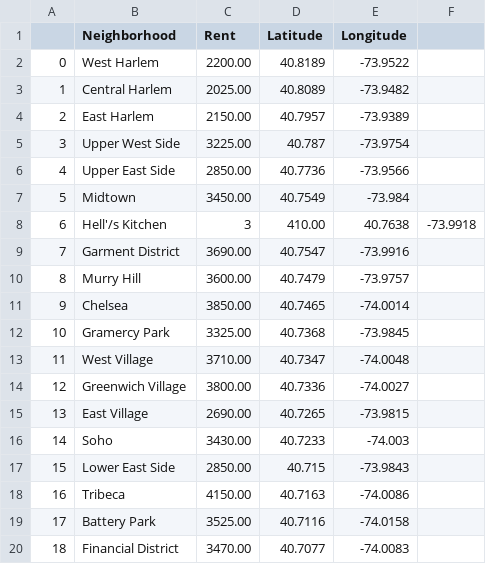
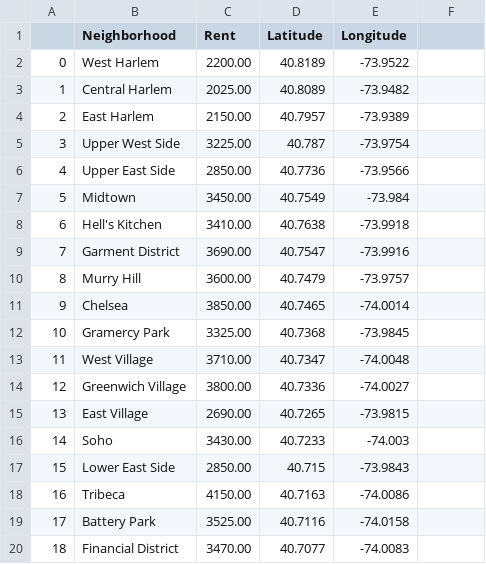
Before and after one commit to d-alvear/Coursera_Capstone, a CSV file: data/nyc_rent.csv, drawn as a sheet.

Commit message:
Update nyc_rent.csv

```diff
--- a/data/nyc_rent.csv
+++ b/data/nyc_rent.csv
@@ -7,3 +7,3 @@
 5,Midtown,3450.00,40.7549,-73.984
-6,Hell'/s Kitchen,3,410.00,40.7638,-73.9918
+6,Hell's Kitchen,3410.00,40.7638,-73.9918
 7,Garment District,3690.00,40.7547,-73.9916
```
